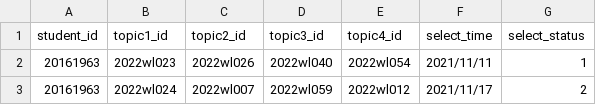
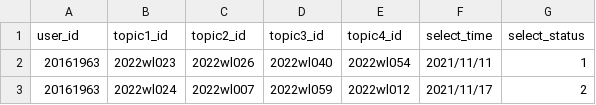
Before and after one commit to zcxxxxxxx/GPMS_tools, a CSV file: csv_to_mysql/selection.csv, drawn as a sheet; only a part is shown.

```diff
--- a/csv_to_mysql/selection.csv
+++ b/csv_to_mysql/selection.csv
@@ -1,2 +1,2 @@
-student_id,topic1_id,topic2_id,topic3_id,topic4_id,select_time,select_status
+user_id,topic1_id,topic2_id,topic3_id,topic4_id,select_time,select_status
 20161963,2022wl023,2022wl026,2022wl040,2022wl054,2021/11/11,1
```
Also changed, not shown: csv_to_mysql/result.csv, csv_to_mysql/students.csv, 2 other files.
